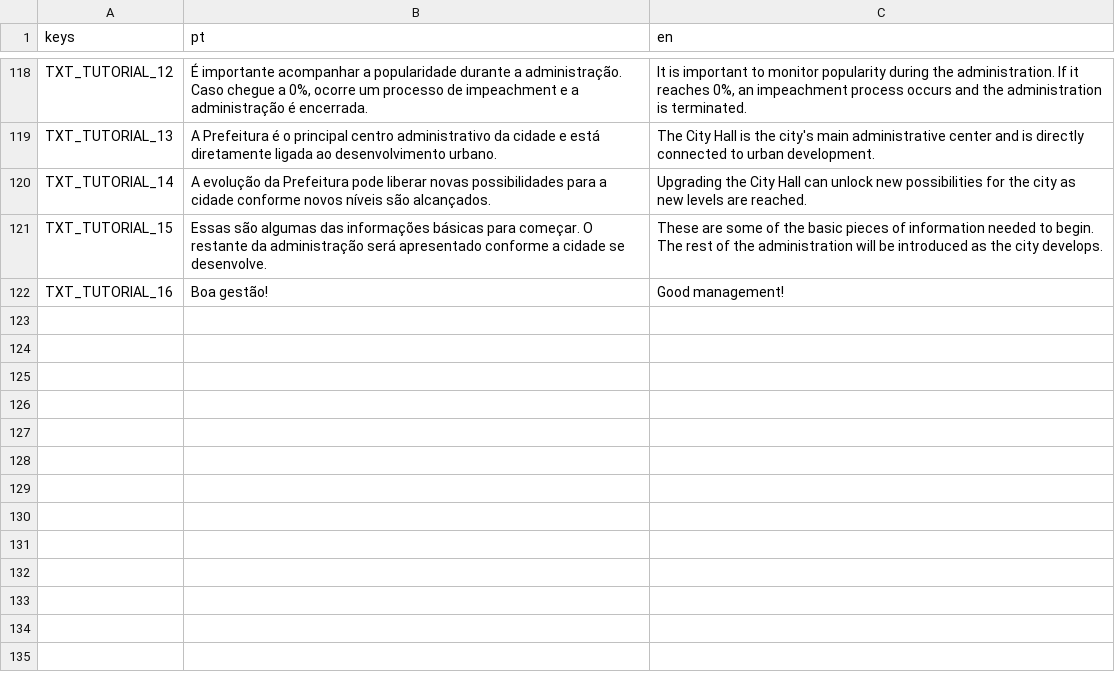
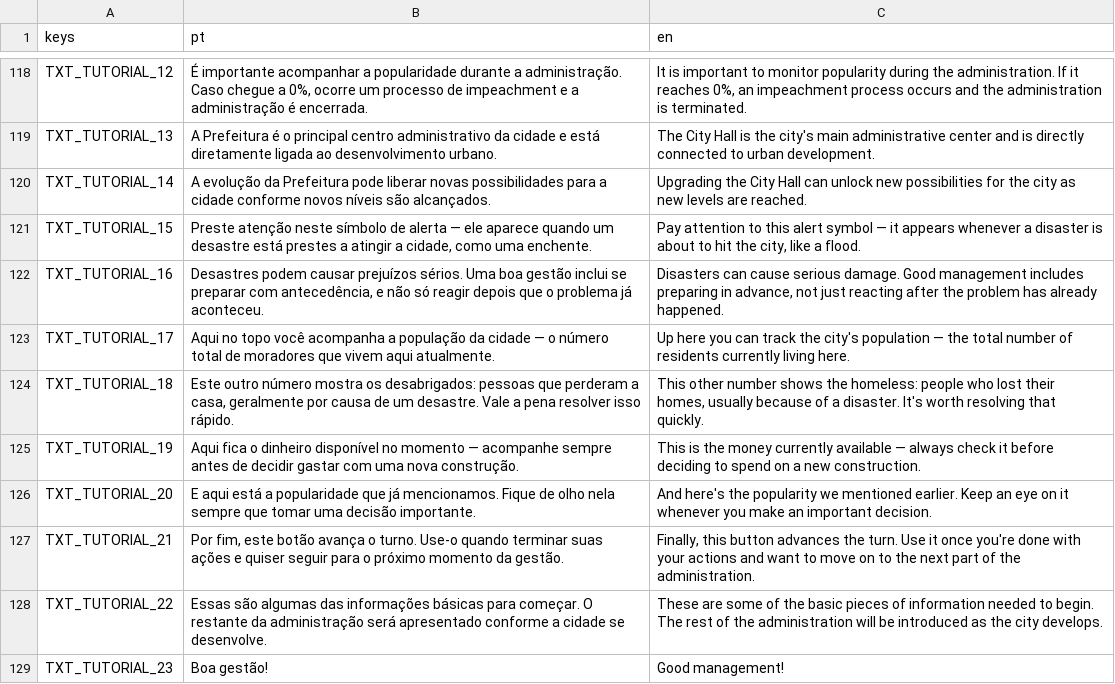
Before and after one commit to Fernando-1909/Desastres-Naturais-O-Jogo, a CSV file: Jogo principal/Scripts/translations.csv, drawn as a sheet; only a part is shown, gaps mark what is left out.

```diff
--- a/Jogo principal/Scripts/translations.csv
+++ b/Jogo principal/Scripts/translations.csv
@@ -120,3 +120,10 @@ TXT_TUTORIAL_13,"A Prefeitura é o principal centro administrativo da cidade e e
 TXT_TUTORIAL_14,"A evolução da Prefeitura pode liberar novas possibilidades para a cidade conforme novos níveis são alcançados.","Upgrading the City Hall can unlock new possibilities for the city as new levels are reached."
-TXT_TUTORIAL_15,"Essas são algumas das informações básicas para começar. O restante da administração será apresentado conforme a cidade se desenvolve.","These are some of the basic pieces of information needed to begin. The rest of the administration will be introduced as the city develops."
-TXT_TUTORIAL_16,"Boa gestão!","Good management!"
+TXT_TUTORIAL_15,"Preste atenção neste símbolo de alerta — ele aparece quando um desastre está prestes a atingir a cidade, como uma enchente.","Pay attention to this alert symbol — it appears whenever a disaster is about to hit the city, like a flood."
+TXT_TUTORIAL_16,"Desastres podem causar prejuízos sérios. Uma boa gestão inclui se preparar com antecedência, e não só reagir depois que o problema já aconteceu.","Disasters can cause serious damage. Good management includes preparing in advance, not just reacting after the problem has already happened."
+TXT_TUTORIAL_17,"Aqui no topo você acompanha a população da cidade — o número total de moradores que vivem aqui atualmente.","Up here you can track the city's population — the total number of residents currently living here."
+TXT_TUTORIAL_18,"Este outro número mostra os desabrigados: pessoas que perderam a casa, geralmente por causa de um desastre. Vale a pena resolver isso rápido.","This other number shows the homeless: people who lost their homes, usually because of a disaster. It's worth resolving that quickly."
+TXT_TUTORIAL_19,"Aqui fica o dinheiro disponível no momento — acompanhe sempre antes de decidir gastar com uma nova construção.","This is the money currently available — always check it before deciding to spend on a new construction."
+TXT_TUTORIAL_20,"E aqui está a popularidade que já mencionamos. Fique de olho nela sempre que tomar uma decisão importante.","And here's the popularity we mentioned earlier. Keep an eye on it whenever you make an important decision."
+TXT_TUTORIAL_21,"Por fim, este botão avança o turno. Use-o quando terminar suas ações e quiser seguir para o próximo momento da gestão.","Finally, this button advances the turn. Use it once you're done with your actions and want to move on to the next part of the administration."
+TXT_TUTORIAL_22,"Essas são algumas das informações básicas para começar. O restante da administração será apresentado conforme a cidade se desenvolve.","These are some of the basic pieces of information needed to begin. The rest of the administration will be introduced as the city develops."
+TXT_TUTORIAL_23,"Boa gestão!","Good management!"
```
Also changed, not shown: 3 other files.
